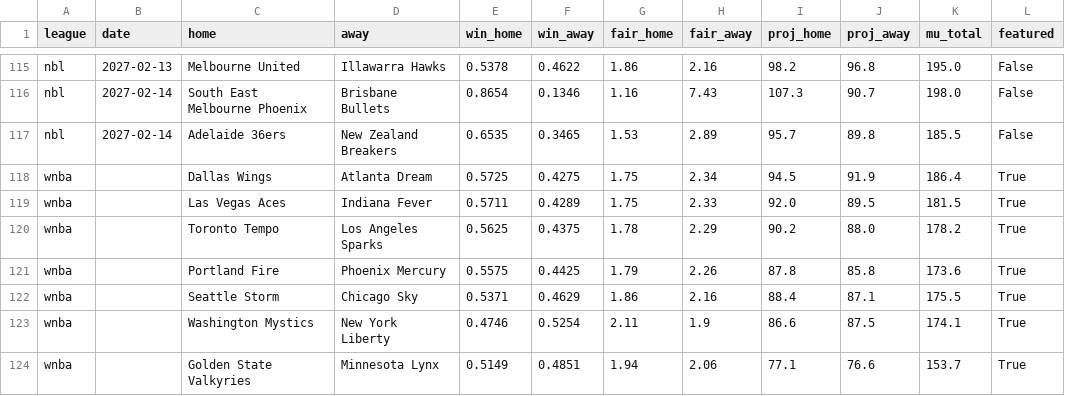
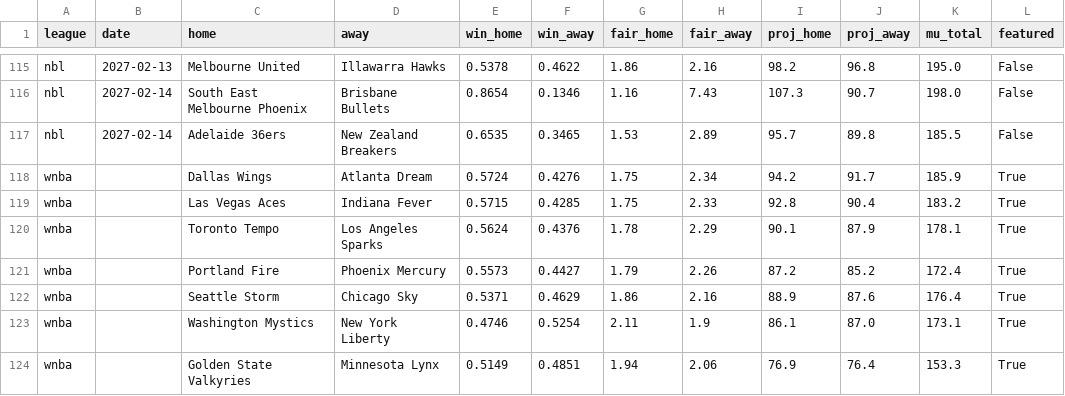
Before and after one commit to DanielTomaro13/Basketball-Modelling, a CSV file: reports/predictions.csv, drawn as a sheet; only a part is shown, gaps mark what is left out.

```diff
--- a/reports/predictions.csv
+++ b/reports/predictions.csv
@@ -117,8 +117,8 @@ nbl,2027-02-14,South East Melbourne Phoenix,Brisbane Bullets,0.8654,0.1346,1.16,
 nbl,2027-02-14,Adelaide 36ers,New Zealand Breakers,0.6535,0.3465,1.53,2.89,95.7,89.8,185.5,False
-wnba,,Dallas Wings,Atlanta Dream,0.5725,0.4275,1.75,2.34,94.5,91.9,186.4,True
-wnba,,Las Vegas Aces,Indiana Fever,0.5711,0.4289,1.75,2.33,92.0,89.5,181.5,True
-wnba,,Toronto Tempo,Los Angeles Sparks,0.5625,0.4375,1.78,2.29,90.2,88.0,178.2,True
-wnba,,Portland Fire,Phoenix Mercury,0.5575,0.4425,1.79,2.26,87.8,85.8,173.6,True
-wnba,,Seattle Storm,Chicago Sky,0.5371,0.4629,1.86,2.16,88.4,87.1,175.5,True
-wnba,,Washington Mystics,New York Liberty,0.4746,0.5254,2.11,1.9,86.6,87.5,174.1,True
-wnba,,Golden State Valkyries,Minnesota Lynx,0.5149,0.4851,1.94,2.06,77.1,76.6,153.7,True
+wnba,,Dallas Wings,Atlanta Dream,0.5724,0.4276,1.75,2.34,94.2,91.7,185.9,True
+wnba,,Las Vegas Aces,Indiana Fever,0.5715,0.4285,1.75,2.33,92.8,90.4,183.2,True
+wnba,,Toronto Tempo,Los Angeles Sparks,0.5624,0.4376,1.78,2.29,90.1,87.9,178.1,True
+wnba,,Portland Fire,Phoenix Mercury,0.5573,0.4427,1.79,2.26,87.2,85.2,172.4,True
+wnba,,Seattle Storm,Chicago Sky,0.5371,0.4629,1.86,2.16,88.9,87.6,176.4,True
+wnba,,Washington Mystics,New York Liberty,0.4746,0.5254,2.11,1.9,86.1,87.0,173.1,True
+wnba,,Golden State Valkyries,Minnesota Lynx,0.5149,0.4851,1.94,2.06,76.9,76.4,153.3,True
```
Also changed, not shown: 24 other files.
